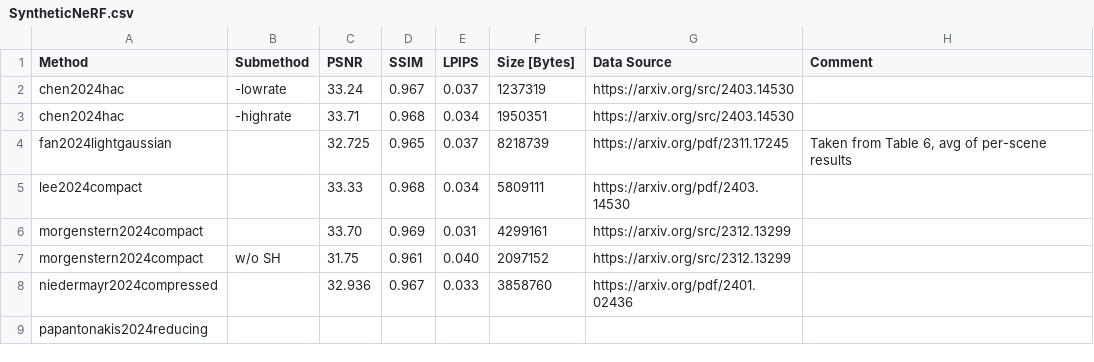
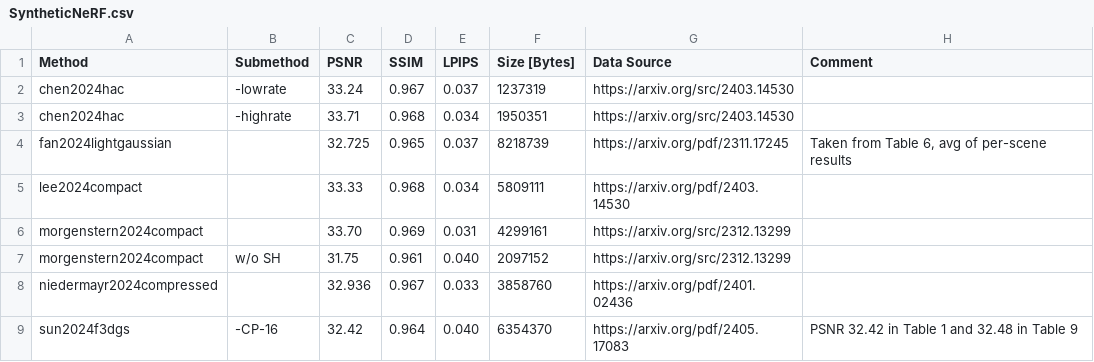
Before and after one commit to w-m/3dgs-compression-survey, a CSV file: results/SyntheticNeRF.csv, drawn as a sheet; removed rows and columns are numbered as before the commit, all else as after; the diff names each change by its address in the sheet, - before the commit and + after, or states it on an @@ line.

```diff
--- a/results/SyntheticNeRF.csv
+++ b/results/SyntheticNeRF.csv
-row 9: papantonakis2024reducing
+row 9: sun2024f3dgs | -CP-16 | 32.42 | 0.964 | 0.040 | 6354370 | https://arxiv.org/pdf/2405.17083 | PSNR 32.42 in Table 1 and 32.48 in Table 9
```
Also changed, not shown: results/TanksAndTemples.csv, 4 other files.
